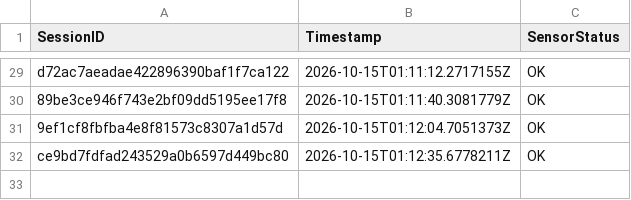
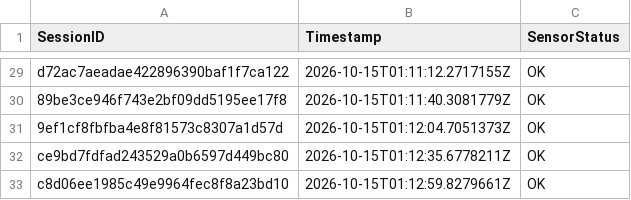
Before and after one commit to brunnojob/BadgeMasterfree, a CSV file: data_feed_telemetry.csv, drawn as a sheet; only a part is shown, gaps mark what is left out.

Commit message:
test(telemetry): add synthetic sensor fixture c8d06ee1985c49e9964fec8f8a23bd10
Add a synthetic telemetry fixture for testing.
This record does not represent a real sensor reading.

Co-authored-by: brunnojob <contato@brunnodev.store>

```diff
--- a/data_feed_telemetry.csv
+++ b/data_feed_telemetry.csv
@@ -32 +32,2 @@ d72ac7aeadae422896390baf1f7ca122,2026-10-15T01:11:12.2717155Z,OK
 ce9bd7fdfad243529a0b6597d449bc80,2026-10-15T01:12:35.6778211Z,OK
+c8d06ee1985c49e9964fec8f8a23bd10,2026-10-15T01:12:59.8279661Z,OK
```
